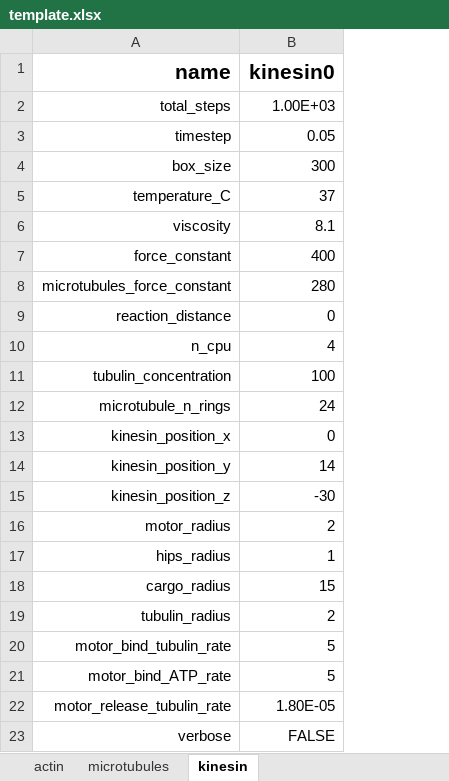
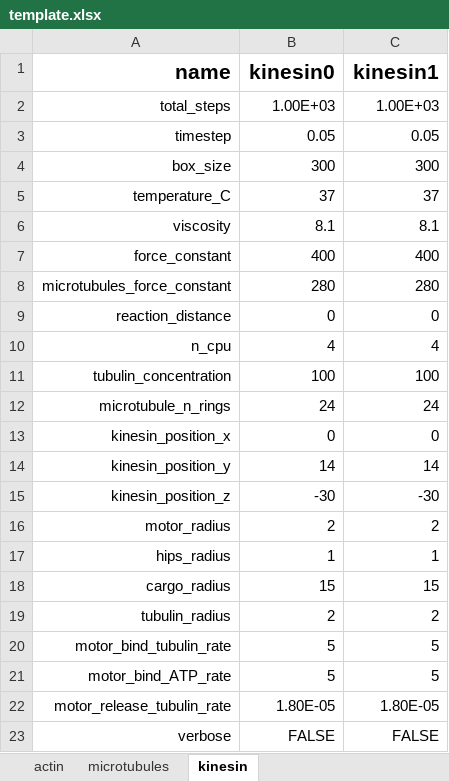
Before and after one commit to simularium/simularium-models-util, an Excel workbook: examples/actin/template.xlsx, sheet kinesin, drawn as a sheet; values as stored, in another font and other column widths than the file's, no borders; conditional formats not drawn; the diff names each change by its address in the sheet, - before the commit and + after, or states it on an @@ line.

```diff
--- a/examples/actin/template.xlsx (sheet kinesin)
+++ b/examples/actin/template.xlsx (sheet kinesin)
+column C (kinesin1), rows 2-23: 1.00E+03 | 0.05 | 300 | 37 | 8.1 | 400 | 280 | 0 | 4 | 100 | 24 | 0 | 14 | -30 | 2 | 1 | 15 | 2 | 5 | 5 | 1.80E-05 | FALSE
```
Also changed, not shown: sheet microtubules, sheet actin, 3 other files.
